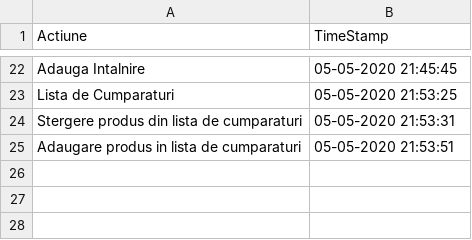
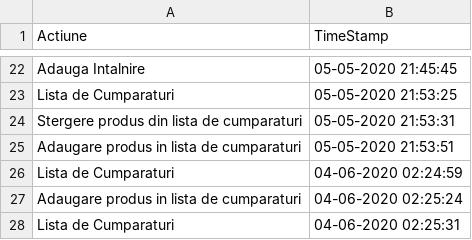
Before and after one commit to andronicaa/PAO, a CSV file: Agenda Personala/audit.csv, drawn as a sheet; only a part is shown, gaps mark what is left out.

```diff
--- a/Agenda Personala/audit.csv
+++ b/Agenda Personala/audit.csv
@@ -25 +25,4 @@ Stergere produs din lista de cumparaturi,05-05-2020 21:53:31
 Adaugare produs in lista de cumparaturi,05-05-2020 21:53:51
+Lista de Cumparaturi,04-06-2020 02:24:59
+Adaugare produs in lista de cumparaturi,04-06-2020 02:25:24
+Lista de Cumparaturi,04-06-2020 02:25:31
```
Also changed, not shown: 15 other files.
